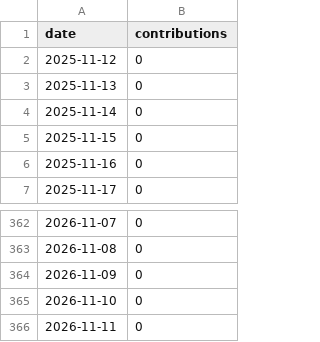
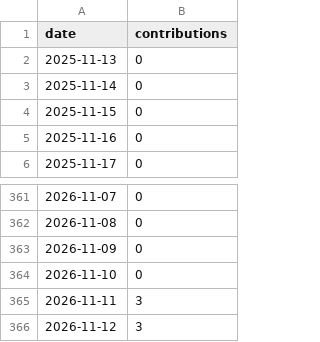
Before and after one commit to DoArtMonteiro/DoArtMonteiro, a CSV file: current/calendar/live/calendar-normalized.csv, drawn as a sheet; only a part is shown, gaps mark what is left out.

```diff
--- a/current/calendar/live/calendar-normalized.csv
+++ b/current/calendar/live/calendar-normalized.csv
@@ -1,3 +1,2 @@
 date,contributions
-2025-11-12,0
 2025-11-13,0
@@ -365,2 +364,3 @@ date,contributions
 2026-11-10,0
-2026-11-11,0
+2026-11-11,3
+2026-11-12,3
```
Also changed, not shown: current/calendar/versions/sha256-92006f827c3c367b164365fc1c664a0c25cf35a2d11c1f883ebb13dfca647040/calendar-normalized.csv, current/github-calendar/live/calendar-normalized.csv, 39 other files.
